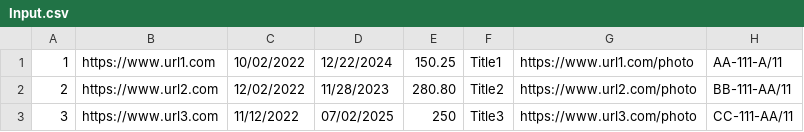
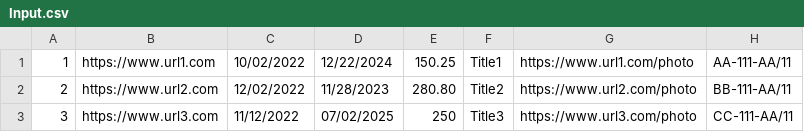
Before and after one commit to VladDashavskyi/LB1, a CSV file: LB1/in/Input.csv (was ConsoleApp1/in/Input.csv), drawn as a sheet.

```diff
--- a/ConsoleApp1/in/Input.csv
+++ b/LB1/in/Input.csv
@@ -1,2 +1,2 @@
-1, https://www.url1.com, 10/02/2022, 12/22/2024, 150.25, Title1, https://www.url1.com/photo, AA-111-A/11
+1, https://www.url1.com, 10/02/2022, 12/22/2024, 150.25, Title1, https://www.url1.com/photo, AA-111-AA/11
 2, https://www.url2.com, 12/02/2022, 11/28/2023, 280.80, Title2, https://www.url2.com/photo, BB-111-AA/11
```
Also changed, not shown: 7 other files.
